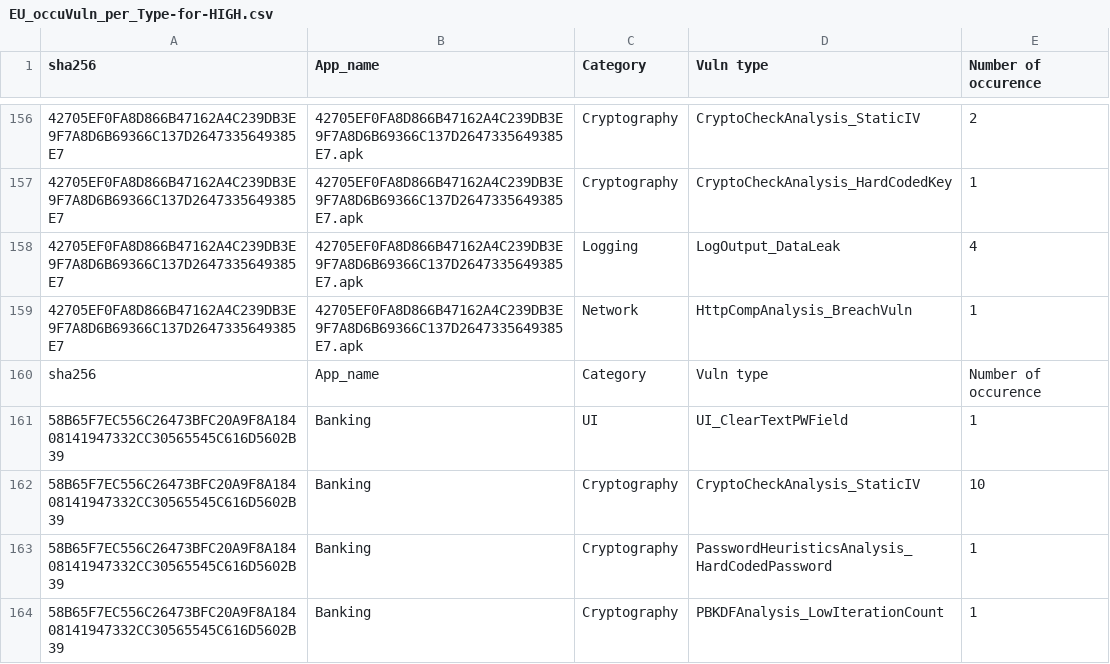
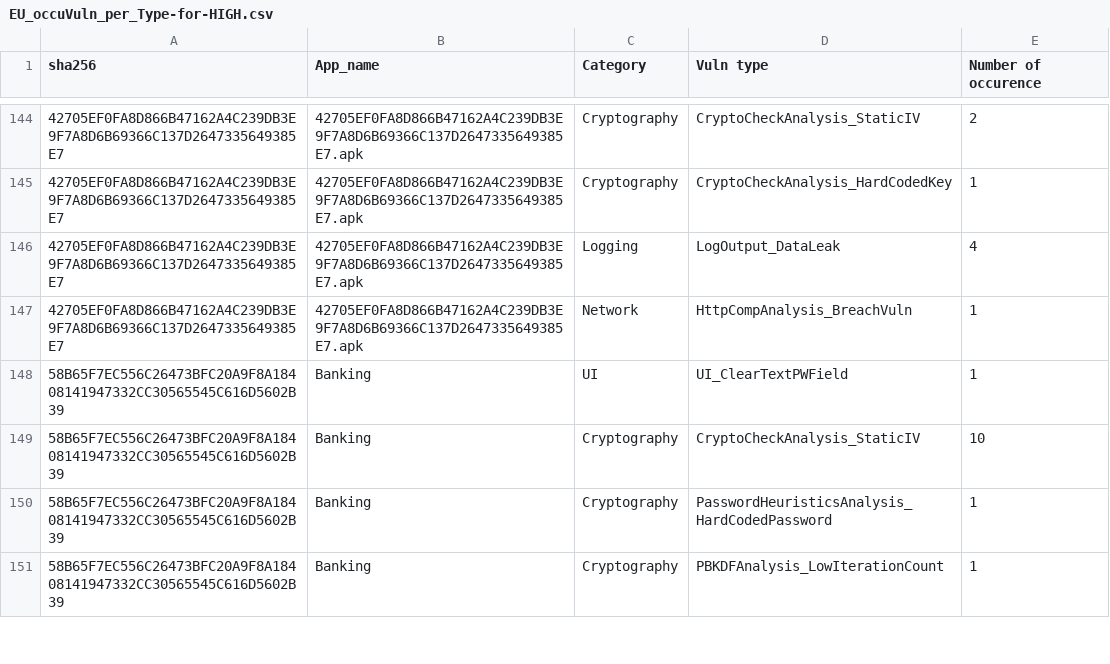
Before and after one commit to liounea/Data_for_WAEMU_Apps_Papers, a CSV file: EU banking apps/Stats/EU_occuVuln_per_Type-for-HIGH.csv, drawn as a sheet; only a part is shown, gaps mark what is left out; the diff covers the shown part only; the diff names each change by its address in the sheet, - before the commit and + after, or states it on an @@ line.

Commit message:
Update EU_occuVuln_per_Type-for-HIGH.csv

```diff
--- a/EU banking apps/Stats/EU_occuVuln_per_Type-for-HIGH.csv
+++ b/EU banking apps/Stats/EU_occuVuln_per_Type-for-HIGH.csv
-row 160: sha256 | App_name | Category | Vuln type | Number of occurence
```
Also changed, not shown: 18 removed rows elsewhere in this file.
